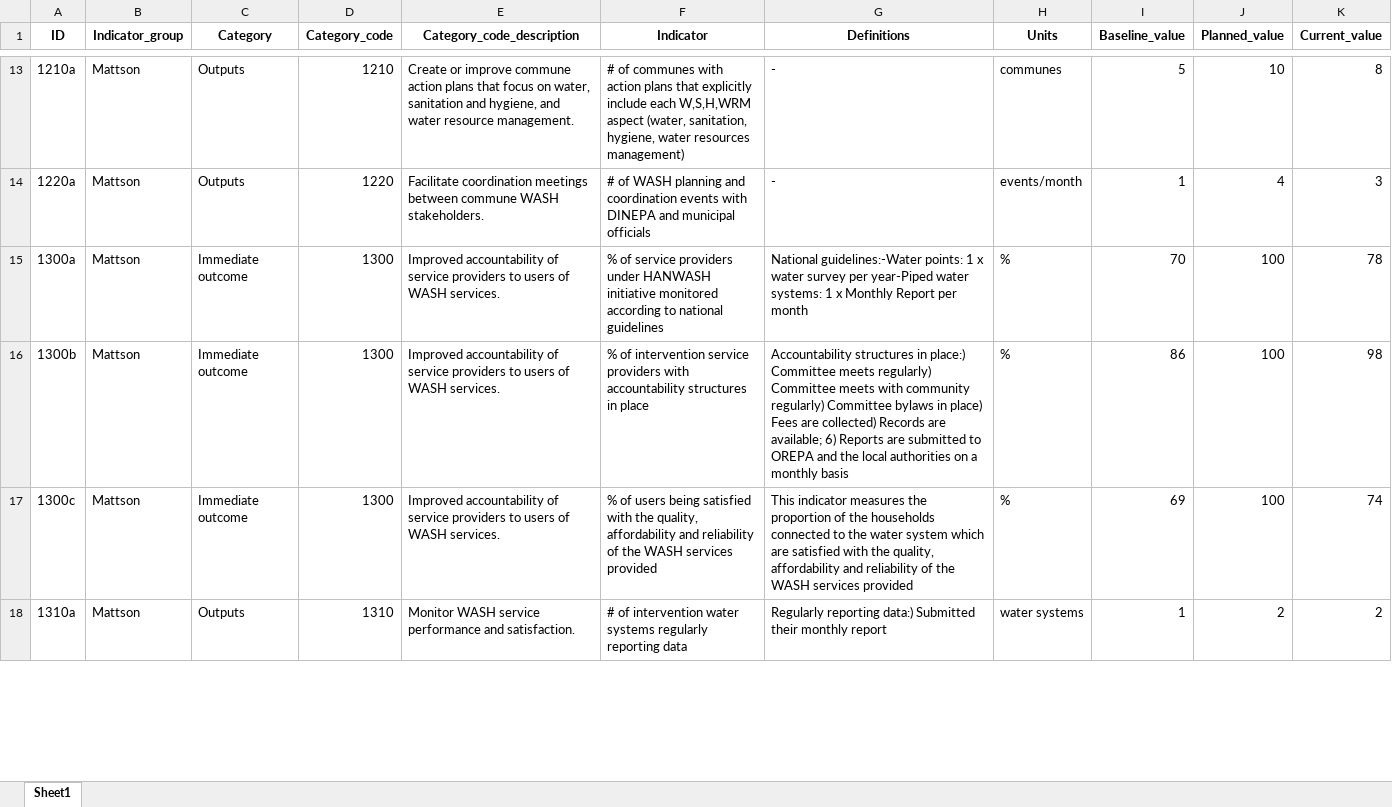
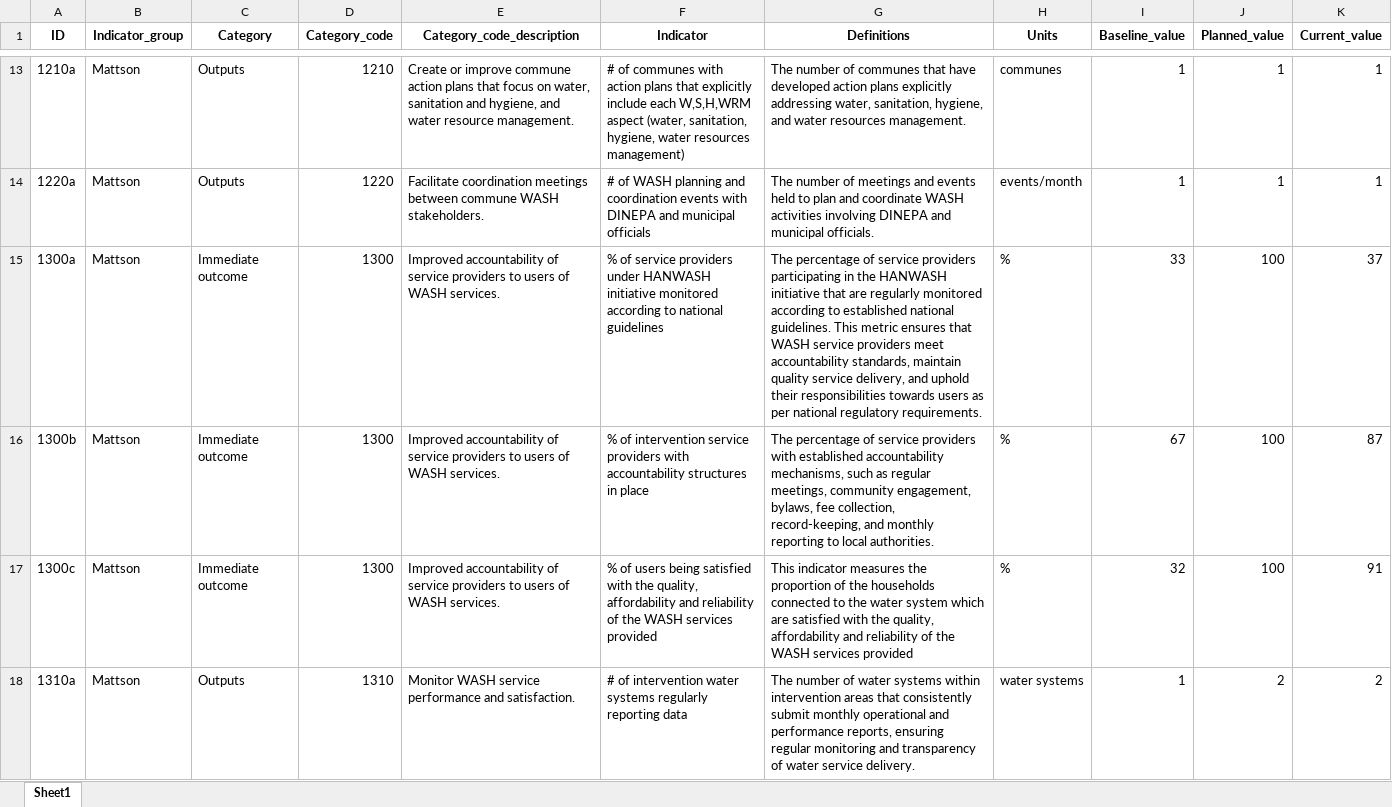
Before and after one commit to AD0791/Hanwash.mwater.dev, an Excel workbook: EDA/Hanwash_new_Indicators.xlsx, sheet Sheet1, drawn as a sheet; only a part is shown, gaps mark what is left out; values as stored, in another font and other column widths than the file's, no borders; the diff covers the shown part only; the diff names each change by its address in the sheet, - before the commit and + after, or states it on an @@ line.

Commit message:
corrections of the definitions

```diff
--- a/EDA/Hanwash_new_Indicators.xlsx (sheet Sheet1)
+++ b/EDA/Hanwash_new_Indicators.xlsx (sheet Sheet1)
-G13 (Definitions): -
+G13 (Definitions): The number of communes that have developed action plans explicitly addressing water, sanitation, hygiene, and water resources management.
-I13 (Baseline_value): 5
+I13 (Baseline_value): 1
-J13 (Planned_value): 10
+J13 (Planned_value): 1
-K13 (Current_value): 8
+K13 (Current_value): 1
-G14 (Definitions): -
+G14 (Definitions): The number of meetings and events held to plan and coordinate WASH activities involving DINEPA and municipal officials.
-J14 (Planned_value): 4
+J14 (Planned_value): 1
-K14 (Current_value): 3
+K14 (Current_value): 1
-G15 (Definitions): National guidelines:-Water points: 1 x water survey per year-Piped water systems: 1 x Monthly Report per month
+G15 (Definitions): The percentage of service providers participating in the HANWASH initiative that are regularly monitored according to established national guidelines. This metric ensures that WASH service providers meet accountability standards, maintain quality service delivery, and uphold their responsibilities towards users as per national regulatory requirements.
-I15 (Baseline_value): 70
+I15 (Baseline_value): 33
-K15 (Current_value): 78
+K15 (Current_value): 37
-G16 (Definitions): Accountability structures in place:) Committee meets regularly) Committee meets with community regularly) Committee bylaws in place) Fees are collected) Records are available; 6) Reports are submitted to OREPA and the local authorities on a monthly basis
+G16 (Definitions): The percentage of service providers with established accountability mechanisms, such as regular meetings, community engagement, bylaws, fee collection, record-keeping, and monthly reporting to local authorities.
-I16 (Baseline_value): 86
+I16 (Baseline_value): 67
-K16 (Current_value): 98
+K16 (Current_value): 87
-I17 (Baseline_value): 69
+I17 (Baseline_value): 32
-K17 (Current_value): 74
+K17 (Current_value): 91
-G18 (Definitions): Regularly reporting data:) Submitted their monthly report
+G18 (Definitions): The number of water systems within intervention areas that consistently submit monthly operational and performance reports, ensuring regular monitoring and transparency of water service delivery.
```
Also changed, not shown: 166 edited cells elsewhere in this sheet, 2 other files.
